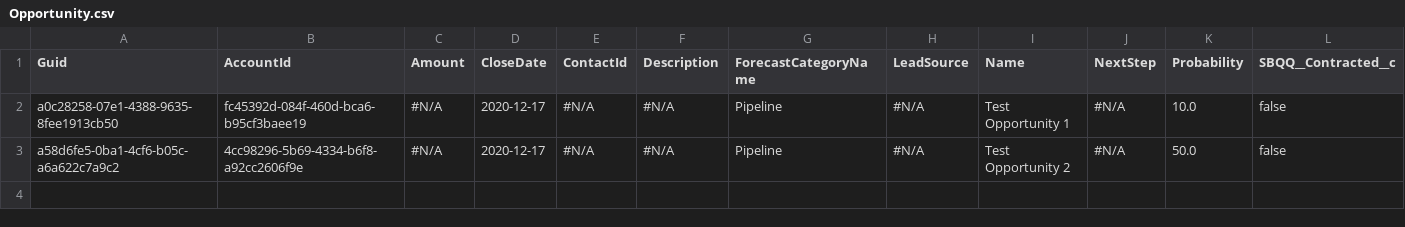
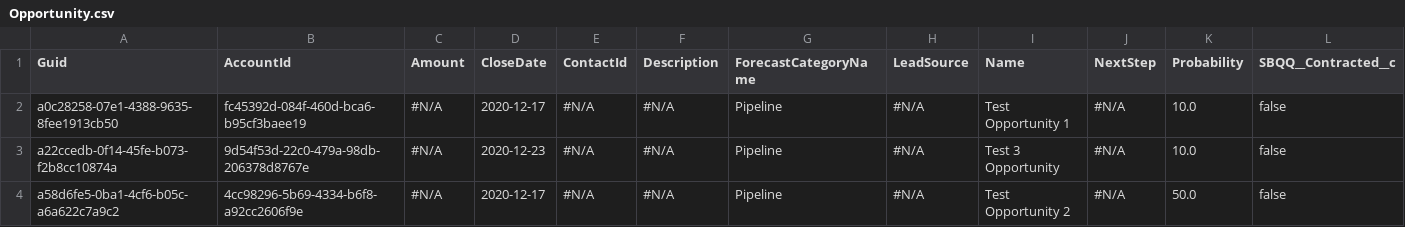
Before and after one commit to Prodlymoover/CPQ-Test--31, a CSV file: Opportunity.csv, drawn as a sheet; only a part is shown; rows hold the shown columns only; the diff names each change by its address in the sheet, - before the commit and + after, or states it on an @@ line.

```diff
--- a/Opportunity.csv
+++ b/Opportunity.csv
+row 3: a22ccedb-0f14-45fe-b073-f2b8cc10874a | 9d54f53d-22c0-479a-98db-206378d8767e | #N/A | 2020-12-23 | #N/A | #N/A | Pipeline | #N/A | Test 3 Opportunity | #N/A | 10.0 | false
```
Also changed, not shown: Asset.csv, Case.csv, 3 other files.
